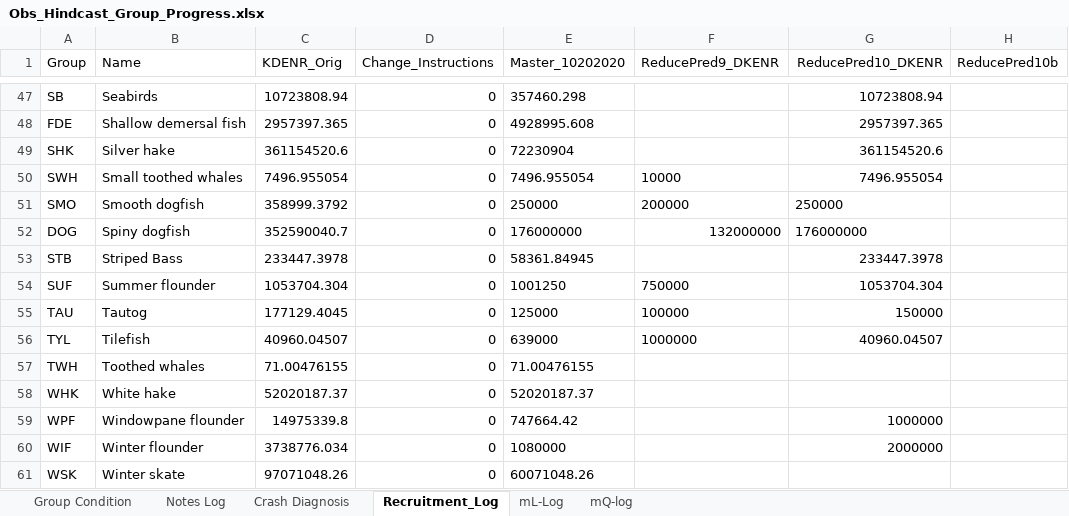
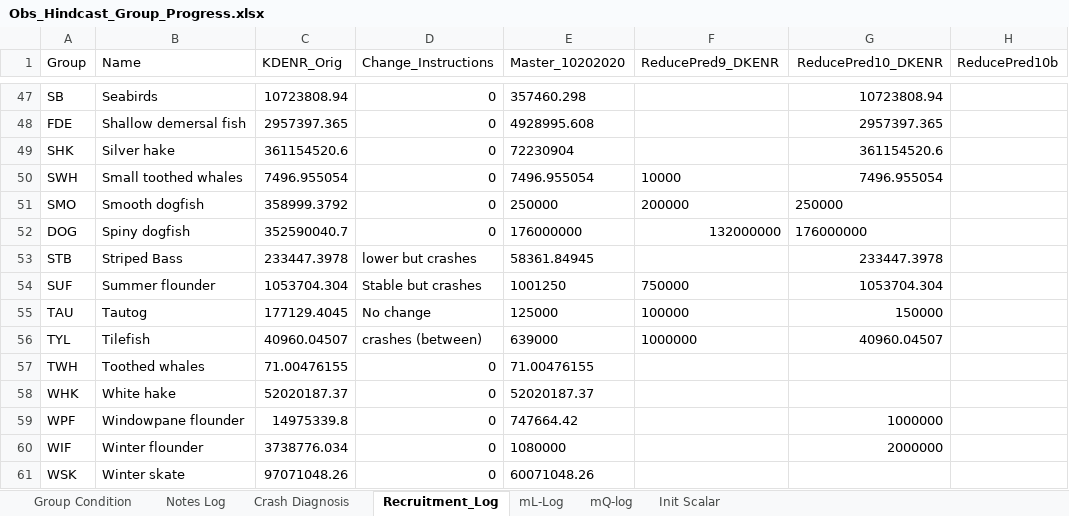
Before and after one commit to NEFSC/READ-EDAB-neusAtlantis, an Excel workbook: diagnostics/Obs_Hindcast_Group_Progress.xlsx, sheet Recruitment_Log, drawn as a sheet; only a part is shown, gaps mark what is left out; values as stored, in another font and other column widths than the file's, no borders; the diff covers the shown part only; the diff names each change by its address in the sheet, - before the commit and + after, or states it on an @@ line.

Commit message:
Added changes when turning off fishing and inital scalar

```diff
--- a/diagnostics/Obs_Hindcast_Group_Progress.xlsx (sheet Recruitment_Log)
+++ b/diagnostics/Obs_Hindcast_Group_Progress.xlsx (sheet Recruitment_Log)
+sheet tab: Init Scalar
-D53 (Change_Instructions): 0
+D53 (Change_Instructions): lower but crashes
-D54 (Change_Instructions): 0
+D54 (Change_Instructions): Stable but crashes
-D55 (Change_Instructions): 0
+D55 (Change_Instructions): No change
-D56 (Change_Instructions): 0
+D56 (Change_Instructions): crashes (between)
```
Also changed, not shown: 11 edited cells elsewhere in this sheet, sheet Group Condition, sheet Notes Log, sheet mL-Log, sheet mQ-log, sheet Crash Diagnosis, formulas that keep their value, hidden cells.
